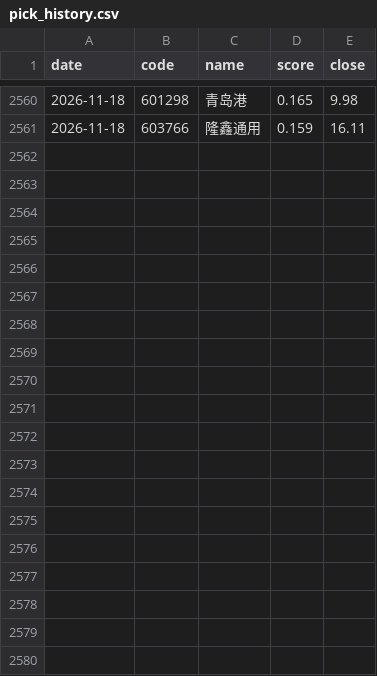
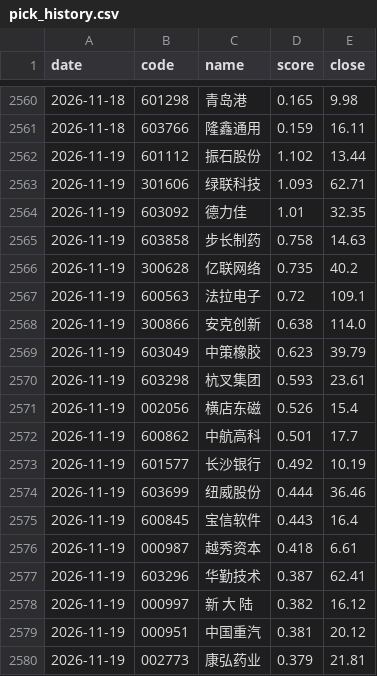
Before and after one commit to Drop1210/quant_v3, a CSV file: output/pick_history.csv, drawn as a sheet; only a part is shown, gaps mark what is left out; the diff covers the shown part only; the diff names each change by its address in the sheet, - before the commit and + after, or states it on an @@ line.

```diff
--- a/output/pick_history.csv
+++ b/output/pick_history.csv
+row 2562: 2026-11-19 | 601112 | 振石股份 | 1.102 | 13.44
+row 2563: 2026-11-19 | 301606 | 绿联科技 | 1.093 | 62.71
+row 2564: 2026-11-19 | 603092 | 德力佳 | 1.01 | 32.35
+row 2565: 2026-11-19 | 603858 | 步长制药 | 0.758 | 14.63
+row 2566: 2026-11-19 | 300628 | 亿联网络 | 0.735 | 40.2
+row 2567: 2026-11-19 | 600563 | 法拉电子 | 0.72 | 109.1
+row 2568: 2026-11-19 | 300866 | 安克创新 | 0.638 | 114.0
+row 2569: 2026-11-19 | 603049 | 中策橡胶 | 0.623 | 39.79
+row 2570: 2026-11-19 | 603298 | 杭叉集团 | 0.593 | 23.61
+row 2571: 2026-11-19 | 002056 | 横店东磁 | 0.526 | 15.4
+row 2572: 2026-11-19 | 600862 | 中航高科 | 0.501 | 17.7
+row 2573: 2026-11-19 | 601577 | 长沙银行 | 0.492 | 10.19
+row 2574: 2026-11-19 | 603699 | 纽威股份 | 0.444 | 36.46
+row 2575: 2026-11-19 | 600845 | 宝信软件 | 0.443 | 16.4
+row 2576: 2026-11-19 | 000987 | 越秀资本 | 0.418 | 6.61
+row 2577: 2026-11-19 | 603296 | 华勤技术 | 0.387 | 62.41
+row 2578: 2026-11-19 | 000997 | 新 大 陆 | 0.382 | 16.12
+row 2579: 2026-11-19 | 000951 | 中国重汽 | 0.381 | 20.12
+row 2580: 2026-11-19 | 002773 | 康弘药业 | 0.379 | 21.81
```
Also changed, not shown: 21 added rows elsewhere in this file, output/latest_picks.csv, 6 other files.
